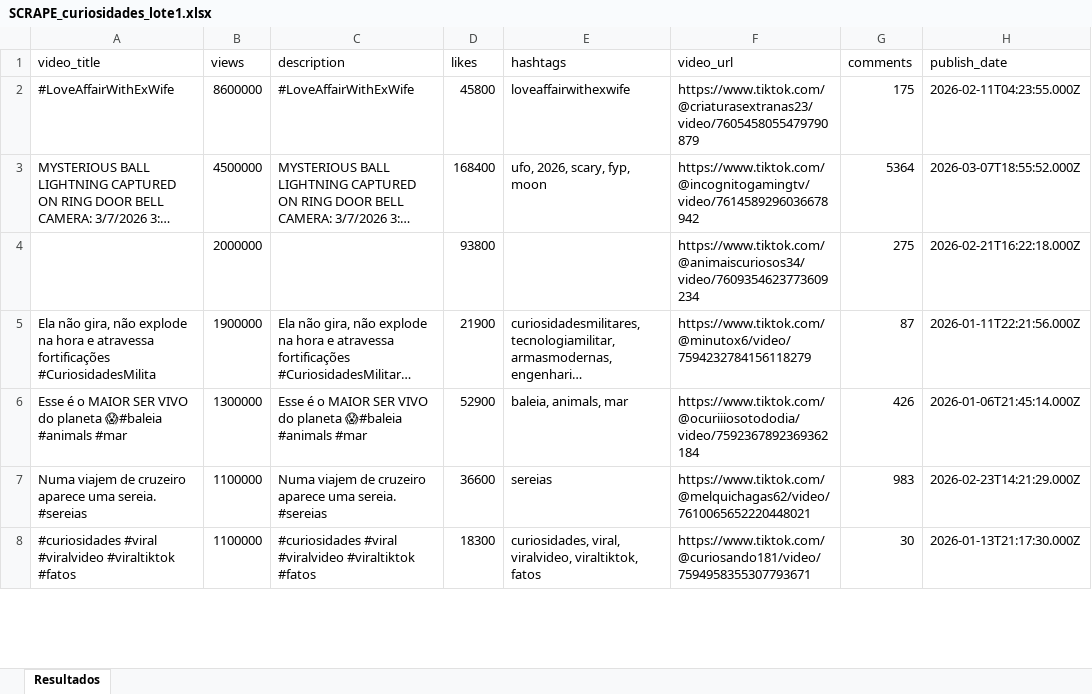
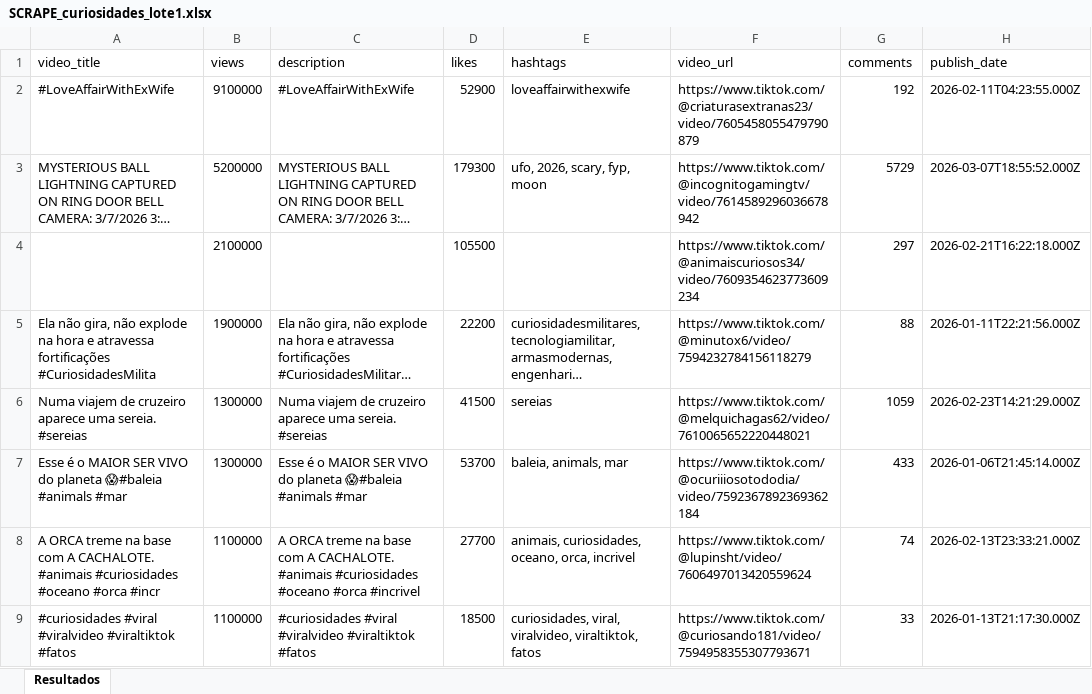
Before and after one commit to brunoces11/TT_SCRAPE, an Excel workbook: XLS/SCRAPE_curiosidades_lote1.xlsx, sheet Resultados, drawn as a sheet; only a part is shown; long unchanged cells end in …; values as stored, in another font and other column widths than the file's, no borders; removed rows and columns are numbered as before the commit, all else as after; ↵ is a line break in a cell; the diff covers the shown part only; the diff names each change by its address in the sheet, - before the commit and + after, or states it on an @@ line.

```diff
--- a/XLS/SCRAPE_curiosidades_lote1.xlsx (sheet Resultados)
+++ b/XLS/SCRAPE_curiosidades_lote1.xlsx (sheet Resultados)
-B2 (views): 8600000
+B2 (views): 9100000
-D2 (likes): 45800
+D2 (likes): 52900
-G2 (comments): 175
+G2 (comments): 192
-B3 (views): 4500000
+B3 (views): 5200000
-D3 (likes): 168400
+D3 (likes): 179300
-G3 (comments): 5364
+G3 (comments): 5729
-row 4:  | 2000000 |  | 93800 |  | https://www.tiktok.com/@animaiscuriosos34/video/7609354623773609234 | 275 | 2026-02-21T16:22:18.000Z
+row 4:  | 2100000 |  | 105500 |  | https://www.tiktok.com/@animaiscuriosos34/video/7609354623773609234 | 297 | 2026-02-21T16:22:18.000Z
-D5 (likes): 21900
+D5 (likes): 22200
-G5 (comments): 87
+G5 (comments): 88
+row 6: Numa viajem de cruzeiro aparece uma sereia. ↵ #sereias | 1300000 | Numa viajem de cruzeiro aparece uma sereia. ↵ #sereias | 41500 | sereias | https://www.tiktok.com/@melquichagas62/video/7610065652220448021 | 1059 | 2026-02-23T14:21:29.000Z
-D7 (likes): 52900
+D7 (likes): 53700
-G7 (comments): 426
+G7 (comments): 433
-row 7: Numa viajem de cruzeiro aparece uma sereia. ↵ #sereias | 1100000 | Numa viajem de cruzeiro aparece uma sereia. ↵ #sereias | 36600 | sereias | https://www.tiktok.com/@melquichagas62/video/7610065652220448021 | 983 | 2026-02-23T14:21:29.000Z
+row 8: A ORCA treme na base com A CACHALOTE. ↵ #animais #curiosidades #oceano #orca #incr | 1100000 | A ORCA treme na base com A CACHALOTE. ↵ #animais #curiosidades #oceano #orca #incrivel | 27700 | animais, curiosidades, oceano, orca, incrivel | https://www.tiktok.com/@lupinsht/video/7606497013420559624 | 74 | 2026-02-13T23:33:21.000Z
-D9 (likes): 18300
+D9 (likes): 18500
-G9 (comments): 30
+G9 (comments): 33
```
Also changed, not shown: 10 added rows, 19 removed rows and 30 edited cells elsewhere in this sheet, XLS/SCRAPE_single_video.xlsx, 4 other files.
